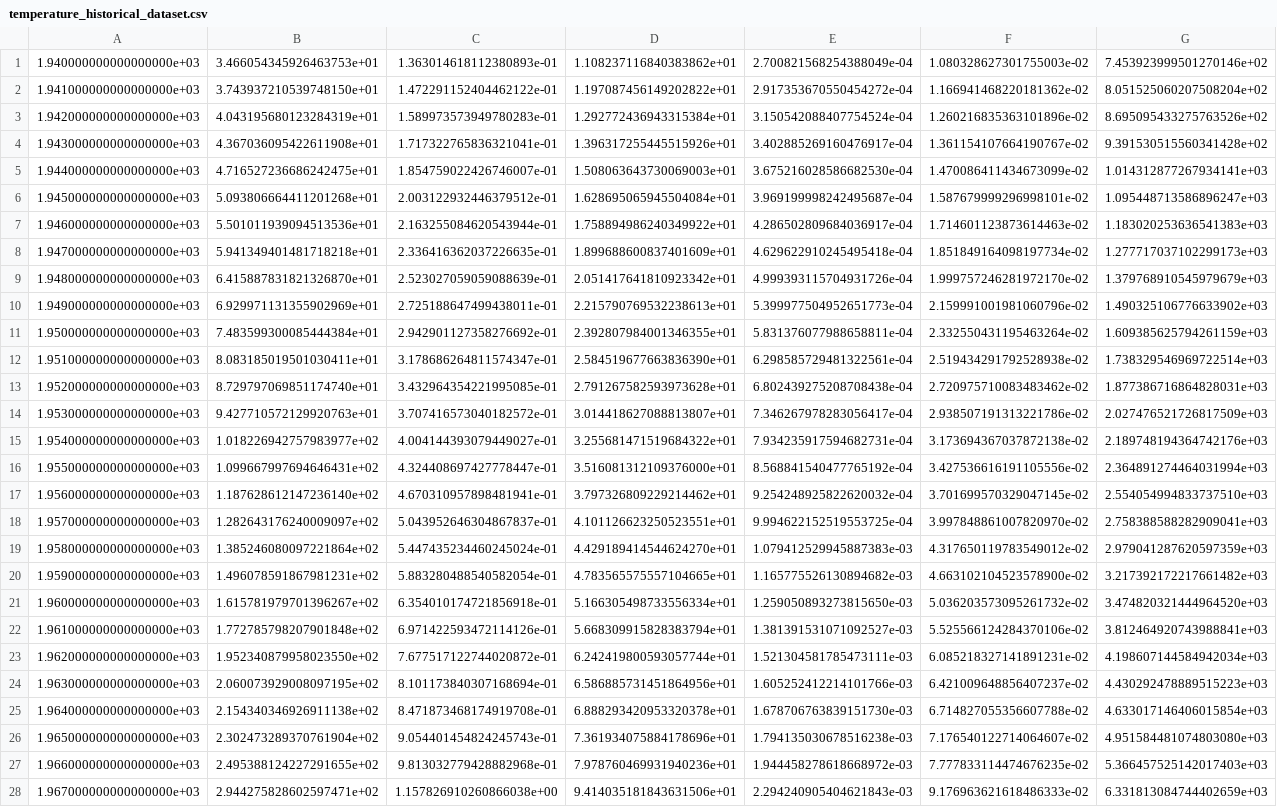
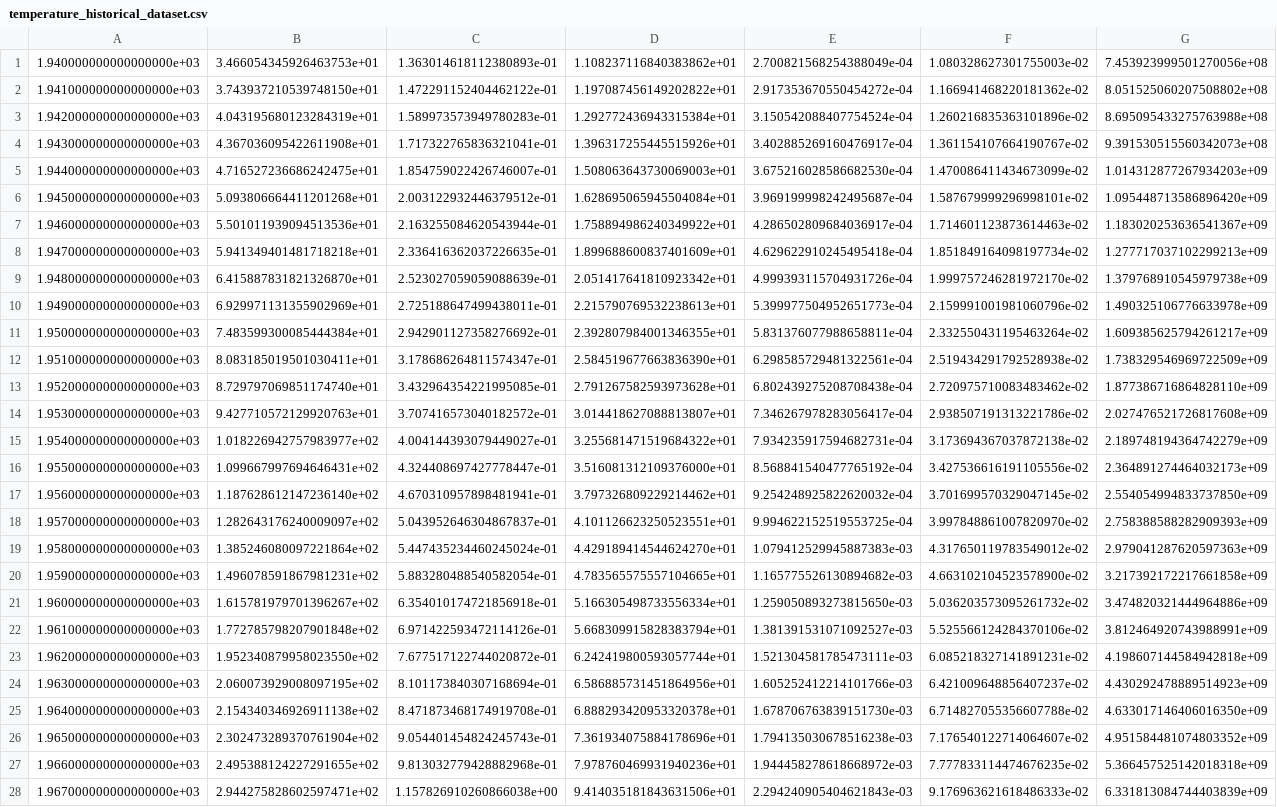
Before and after one commit to AeroMAPS/AeroMAPS, a CSV file: aeromaps/resources/data/temperature_historical_dataset.csv, drawn as a sheet; only a part is shown; the diff covers the shown part only; the diff names each change by its address in the sheet, - before the commit and + after, or states it on an @@ line.

Commit message:
Corrected dataset for historical temperature

```diff
--- a/aeromaps/resources/data/temperature_historical_dataset.csv
+++ b/aeromaps/resources/data/temperature_historical_dataset.csv
-G1: 7.453923999501270146e+02
+G1: 7.453923999501270056e+08
-G2: 8.051525060207508204e+02
+G2: 8.051525060207508802e+08
-G3: 8.695095433275763526e+02
+G3: 8.695095433275763988e+08
-G4: 9.391530515560341428e+02
+G4: 9.391530515560342073e+08
-G5: 1.014312877267934141e+03
+G5: 1.014312877267934203e+09
-G6: 1.095448713586896247e+03
+G6: 1.095448713586896420e+09
-G7: 1.183020253636541383e+03
+G7: 1.183020253636541367e+09
-G8: 1.277717037102299173e+03
+G8: 1.277717037102299213e+09
-G9: 1.379768910545979679e+03
+G9: 1.379768910545979738e+09
-G10: 1.490325106776633902e+03
+G10: 1.490325106776633978e+09
-G11: 1.609385625794261159e+03
+G11: 1.609385625794261217e+09
-G12: 1.738329546969722514e+03
+G12: 1.738329546969722509e+09
-G13: 1.877386716864828031e+03
+G13: 1.877386716864828110e+09
-G14: 2.027476521726817509e+03
+G14: 2.027476521726817608e+09
-G15: 2.189748194364742176e+03
+G15: 2.189748194364742279e+09
-G16: 2.364891274464031994e+03
+G16: 2.364891274464032173e+09
-G17: 2.554054994833737510e+03
+G17: 2.554054994833737850e+09
-G18: 2.758388588282909041e+03
+G18: 2.758388588282909393e+09
-G19: 2.979041287620597359e+03
+G19: 2.979041287620597363e+09
-G20: 3.217392172217661482e+03
+G20: 3.217392172217661858e+09
-G21: 3.474820321444964520e+03
+G21: 3.474820321444964886e+09
-G22: 3.812464920743988841e+03
+G22: 3.812464920743988991e+09
-G23: 4.198607144584942034e+03
+G23: 4.198607144584942818e+09
-G24: 4.430292478889515223e+03
+G24: 4.430292478889514923e+09
-G25: 4.633017146406015854e+03
+G25: 4.633017146406016350e+09
-G26: 4.951584481074803080e+03
+G26: 4.951584481074803352e+09
-G27: 5.366457525142017403e+03
+G27: 5.366457525142018318e+09
-G28: 6.331813084744402659e+03
+G28: 6.331813084744403839e+09
```
Also changed, not shown: 32 edited cells elsewhere in this file, 1 other file.
